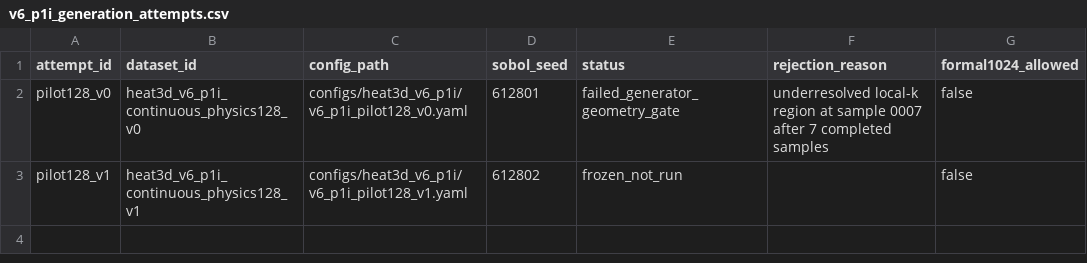
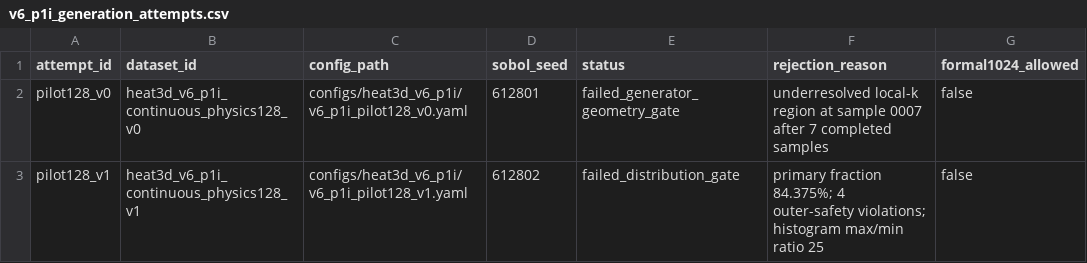
Before and after one commit to 133754144/heat3d-ic, a CSV file: configs/heat3d_v6_p1i/v6_p1i_generation_attempts.csv, drawn as a sheet.

```diff
--- a/configs/heat3d_v6_p1i/v6_p1i_generation_attempts.csv
+++ b/configs/heat3d_v6_p1i/v6_p1i_generation_attempts.csv
@@ -2,2 +2,2 @@ attempt_id,dataset_id,config_path,sobol_seed,status,rejection_reason,formal1024_
 pilot128_v0,heat3d_v6_p1i_continuous_physics128_v0,configs/heat3d_v6_p1i/v6_p1i_pilot128_v0.yaml,612801,failed_generator_geometry_gate,underresolved local-k region at sample 0007 after 7 completed samples,false
-pilot128_v1,heat3d_v6_p1i_continuous_physics128_v1,configs/heat3d_v6_p1i/v6_p1i_pilot128_v1.yaml,612802,frozen_not_run,,false
+pilot128_v1,heat3d_v6_p1i_continuous_physics128_v1,configs/heat3d_v6_p1i/v6_p1i_pilot128_v1.yaml,612802,failed_distribution_gate,"primary fraction 84.375%; 4 outer-safety violations; histogram max/min ratio 25",false
```
Also changed, not shown: 13 other files.
